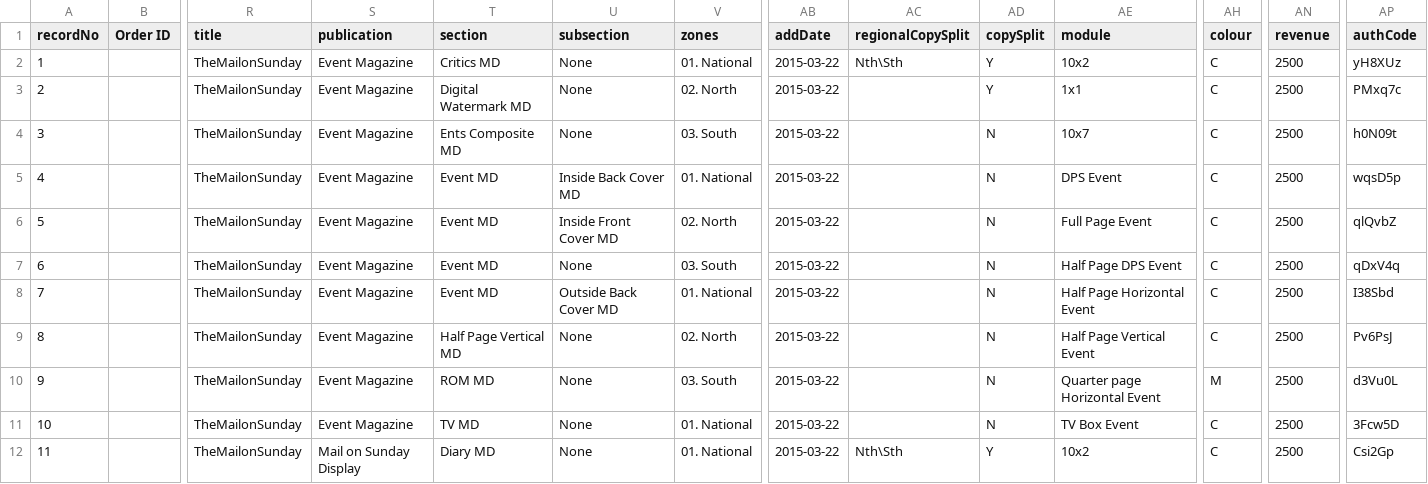
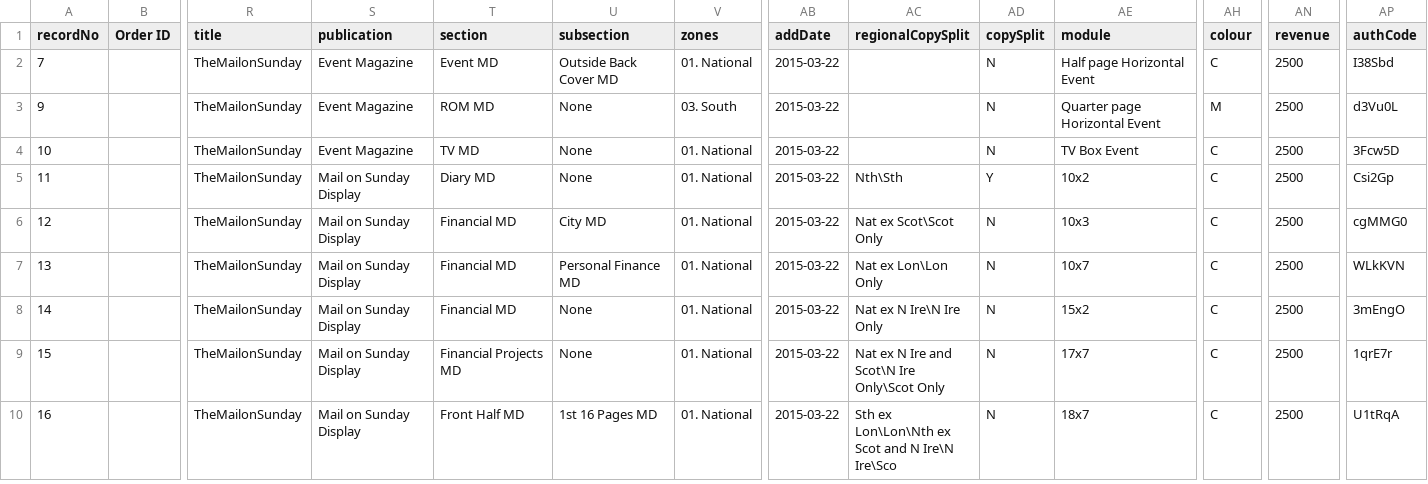
Before and after one commit to skuncha/syncJobTwo, a CSV file: syncJobTwo/src/main/resources/datamigration.csv, drawn as a sheet; only a part is shown, gaps mark what is left out; the shorter side is filled out with more unchanged rows; removed rows and columns are numbered as before the commit, all else as after; rows hold the shown columns only; the diff names each change by its address in the sheet, - before the commit and + after, or states it on an @@ line.

```diff
--- a/syncJobTwo/src/main/resources/datamigration.csv
+++ b/syncJobTwo/src/main/resources/datamigration.csv
-row 2: 1 |  | TheMailonSunday | Event Magazine | Critics MD | None | 01. National | 2015-03-22 | Nth\Sth | Y | 10x2 | C | 2500 | yH8XUz
-row 3: 2 |  | TheMailonSunday | Event Magazine | Digital Watermark MD | None | 02. North | 2015-03-22 |  | Y | 1x1 | C | 2500 | PMxq7c
-row 4: 3 |  | TheMailonSunday | Event Magazine | Ents Composite MD | None | 03. South | 2015-03-22 |  | N | 10x7 | C | 2500 | h0N09t
-row 5: 4 |  | TheMailonSunday | Event Magazine | Event MD | Inside Back Cover MD | 01. National | 2015-03-22 |  | N | DPS Event | C | 2500 | wqsD5p
-row 6: 5 |  | TheMailonSunday | Event Magazine | Event MD | Inside Front Cover MD | 02. North | 2015-03-22 |  | N | Full Page Event | C | 2500 | qlQvbZ
-row 7: 6 |  | TheMailonSunday | Event Magazine | Event MD | None | 03. South | 2015-03-22 |  | N | Half Page DPS Event | C | 2500 | qDxV4q
-AE2 (module): Half Page Horizontal Event
+AE2 (module): Half page Horizontal Event
-row 9: 8 |  | TheMailonSunday | Event Magazine | Half Page Vertical MD | None | 02. North | 2015-03-22 |  | N | Half Page Vertical Event | C | 2500 | Pv6PsJ
```
Also changed, not shown: 1 other file.
